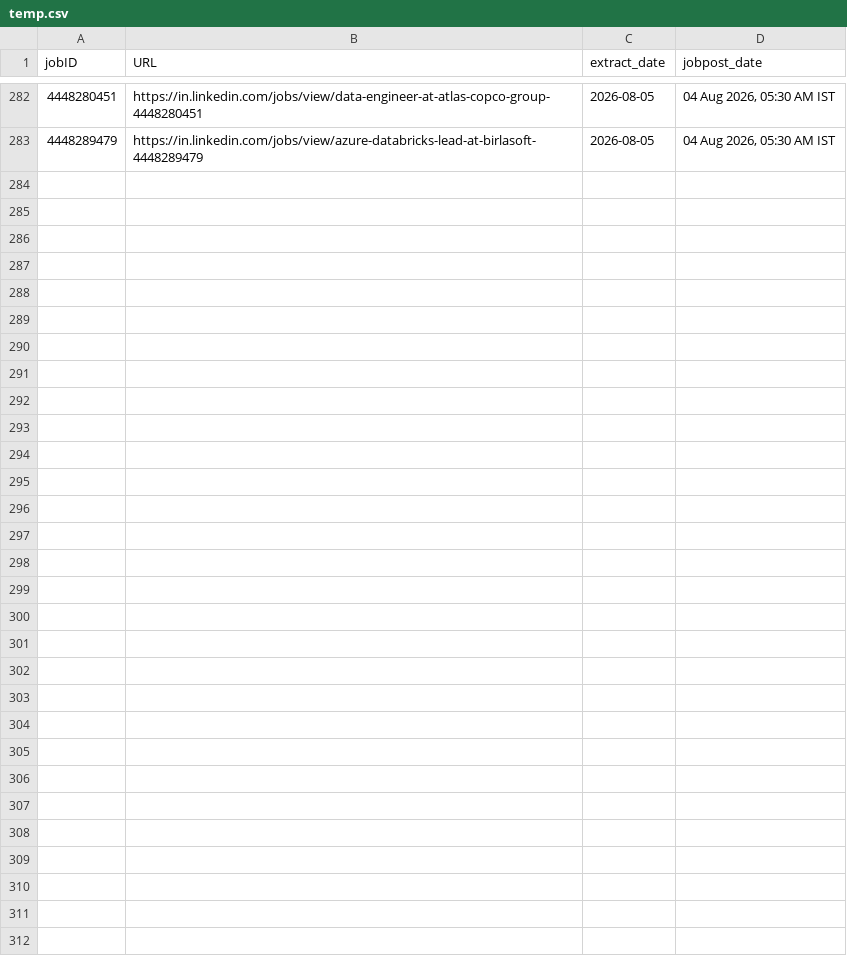
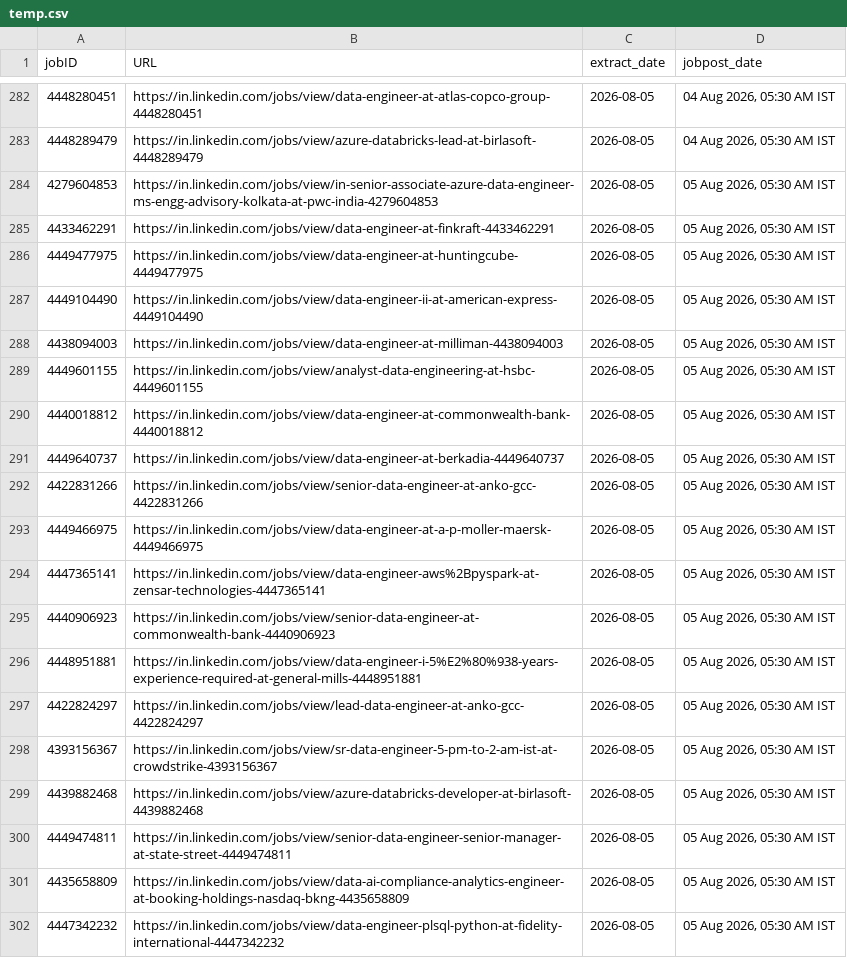
Before and after one commit to Nilkamal-m/ecomdata, a CSV file: temp.csv, drawn as a sheet; only a part is shown, gaps mark what is left out; the diff covers the shown part only; the diff names each change by its address in the sheet, - before the commit and + after, or states it on an @@ line.

```diff
--- a/temp.csv
+++ b/temp.csv
+row 284: 4279604853 | https://in.linkedin.com/jobs/view/in-senior-associate-azure-data-engineer-ms-engg-advisory-kolkata-at-pwc-india-4279604853 | 2026-08-05 | 05 Aug 2026, 05:30 AM IST
+row 285: 4433462291 | https://in.linkedin.com/jobs/view/data-engineer-at-finkraft-4433462291 | 2026-08-05 | 05 Aug 2026, 05:30 AM IST
+row 286: 4449477975 | https://in.linkedin.com/jobs/view/data-engineer-at-huntingcube-4449477975 | 2026-08-05 | 05 Aug 2026, 05:30 AM IST
+row 287: 4449104490 | https://in.linkedin.com/jobs/view/data-engineer-ii-at-american-express-4449104490 | 2026-08-05 | 05 Aug 2026, 05:30 AM IST
+row 288: 4438094003 | https://in.linkedin.com/jobs/view/data-engineer-at-milliman-4438094003 | 2026-08-05 | 05 Aug 2026, 05:30 AM IST
+row 289: 4449601155 | https://in.linkedin.com/jobs/view/analyst-data-engineering-at-hsbc-4449601155 | 2026-08-05 | 05 Aug 2026, 05:30 AM IST
+row 290: 4440018812 | https://in.linkedin.com/jobs/view/data-engineer-at-commonwealth-bank-4440018812 | 2026-08-05 | 05 Aug 2026, 05:30 AM IST
+row 291: 4449640737 | https://in.linkedin.com/jobs/view/data-engineer-at-berkadia-4449640737 | 2026-08-05 | 05 Aug 2026, 05:30 AM IST
+row 292: 4422831266 | https://in.linkedin.com/jobs/view/senior-data-engineer-at-anko-gcc-4422831266 | 2026-08-05 | 05 Aug 2026, 05:30 AM IST
+row 293: 4449466975 | https://in.linkedin.com/jobs/view/data-engineer-at-a-p-moller-maersk-4449466975 | 2026-08-05 | 05 Aug 2026, 05:30 AM IST
+row 294: 4447365141 | https://in.linkedin.com/jobs/view/data-engineer-aws%2Bpyspark-at-zensar-technologies-4447365141 | 2026-08-05 | 05 Aug 2026, 05:30 AM IST
+row 295: 4440906923 | https://in.linkedin.com/jobs/view/senior-data-engineer-at-commonwealth-bank-4440906923 | 2026-08-05 | 05 Aug 2026, 05:30 AM IST
+row 296: 4448951881 | https://in.linkedin.com/jobs/view/data-engineer-i-5%E2%80%938-years-experience-required-at-general-mills-4448951881 | 2026-08-05 | 05 Aug 2026, 05:30 AM IST
+row 297: 4422824297 | https://in.linkedin.com/jobs/view/lead-data-engineer-at-anko-gcc-4422824297 | 2026-08-05 | 05 Aug 2026, 05:30 AM IST
+row 298: 4393156367 | https://in.linkedin.com/jobs/view/sr-data-engineer-5-pm-to-2-am-ist-at-crowdstrike-4393156367 | 2026-08-05 | 05 Aug 2026, 05:30 AM IST
+row 299: 4439882468 | https://in.linkedin.com/jobs/view/azure-databricks-developer-at-birlasoft-4439882468 | 2026-08-05 | 05 Aug 2026, 05:30 AM IST
+row 300: 4449474811 | https://in.linkedin.com/jobs/view/senior-data-engineer-senior-manager-at-state-street-4449474811 | 2026-08-05 | 05 Aug 2026, 05:30 AM IST
+row 301: 4435658809 | https://in.linkedin.com/jobs/view/data-ai-compliance-analytics-engineer-at-booking-holdings-nasdaq-bkng-4435658809 | 2026-08-05 | 05 Aug 2026, 05:30 AM IST
+row 302: 4447342232 | https://in.linkedin.com/jobs/view/data-engineer-plsql-python-at-fidelity-international-4447342232 | 2026-08-05 | 05 Aug 2026, 05:30 AM IST
```
Also changed, not shown: 16 added rows elsewhere in this file.
